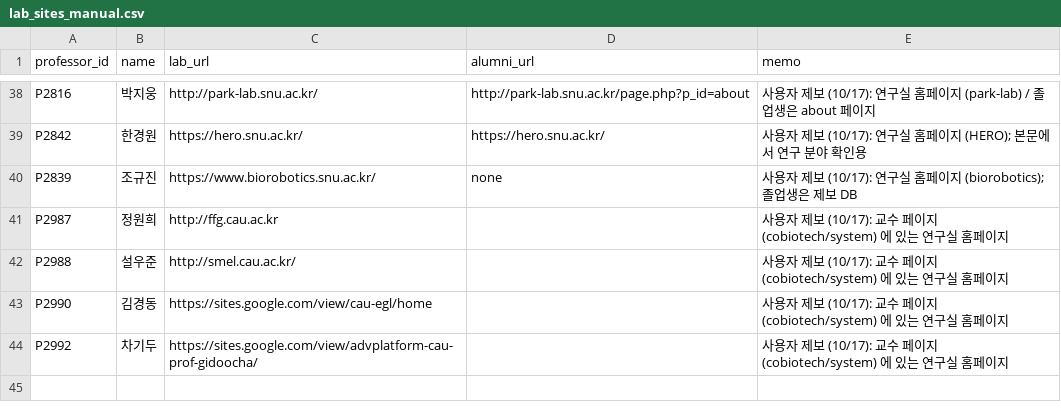
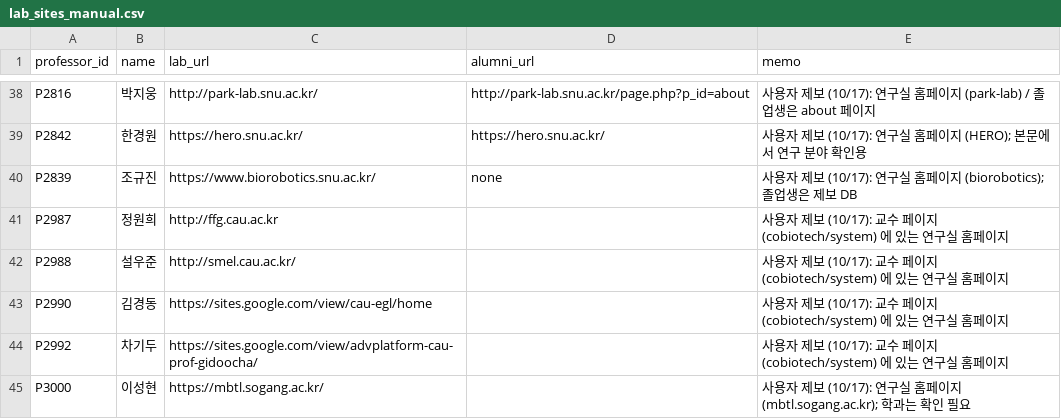
Before and after one commit to hyungjin1213-collab/about_bio, a CSV file: 0. korea bio map/data/lab_sites_manual.csv, drawn as a sheet; only a part is shown, gaps mark what is left out.

```diff
--- a/0. korea bio map/data/lab_sites_manual.csv
+++ b/0. korea bio map/data/lab_sites_manual.csv
@@ -44 +44,2 @@ P2990,김경동,https://sites.google.com/view/cau-egl/home,,사용자 제보 (10
 P2992,차기두,https://sites.google.com/view/advplatform-cau-prof-gidoocha/,,사용자 제보 (10/17): 교수 페이지 (cobiotech/system) 에 있는 연구실 홈페이지
+P3000,이성현,https://mbtl.sogang.ac.kr/,,사용자 제보 (10/17): 연구실 홈페이지 (mbtl.sogang.ac.kr); 학과는 확인 필요
```
Also changed, not shown: 0. korea bio map/data/professors_seed.csv.
